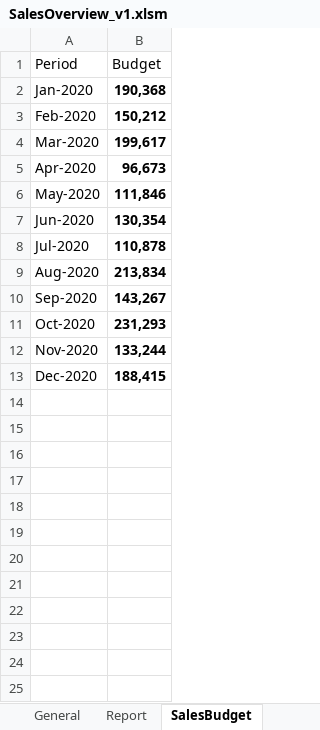
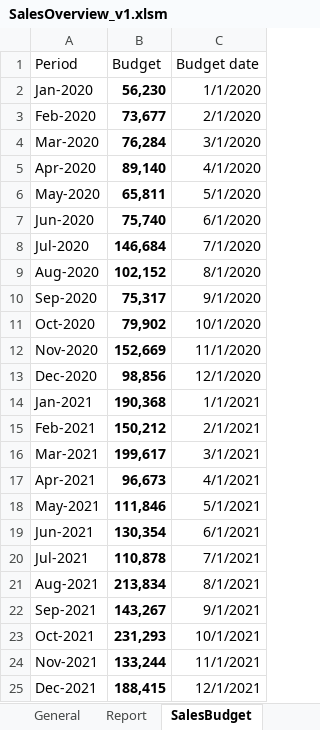
Before and after one commit to wkspeaker/Atlas-Reports, an Excel workbook: INC1951033 Preparation of Atlas File/SalesOverview_v1.xlsm, sheet SalesBudget, drawn as a sheet; values as stored, in another font and other column widths than the file's, no borders; table styles not drawn; the diff names each change by its address in the sheet, - before the commit and + after, or states it on an @@ line.

```diff
--- a/INC1951033 Preparation of Atlas File/SalesOverview_v1.xlsm (sheet SalesBudget)
+++ b/INC1951033 Preparation of Atlas File/SalesOverview_v1.xlsm (sheet SalesBudget)
+column C (Budget date), rows 2-13: 1/1/2020 | 2/1/2020 | 3/1/2020 | 4/1/2020 | 5/1/2020 | 6/1/2020 | 7/1/2020 | 8/1/2020 | 9/1/2020 | 10/1/2020 | 11/1/2020 | 12/1/2020
-B2 (Budget): 190,368
+B2 (Budget): 56,230
-B3 (Budget): 150,212
+B3 (Budget): 73,677
-B4 (Budget): 199,617
+B4 (Budget): 76,284
-B5 (Budget): 96,673
+B5 (Budget): 89,140
-B6 (Budget): 111,846
+B6 (Budget): 65,811
-B7 (Budget): 130,354
+B7 (Budget): 75,740
-B8 (Budget): 110,878
+B8 (Budget): 146,684
-B9 (Budget): 213,834
+B9 (Budget): 102,152
-B10 (Budget): 143,267
+B10 (Budget): 75,317
-B11 (Budget): 231,293
+B11 (Budget): 79,902
-B12 (Budget): 133,244
+B12 (Budget): 152,669
-B13 (Budget): 188,415
+B13 (Budget): 98,856
+row 14: Jan-2021 | 190,368 | 1/1/2021
+row 15: Feb-2021 | 150,212 | 2/1/2021
+row 16: Mar-2021 | 199,617 | 3/1/2021
+row 17: Apr-2021 | 96,673 | 4/1/2021
+row 18: May-2021 | 111,846 | 5/1/2021
+row 19: Jun-2021 | 130,354 | 6/1/2021
+row 20: Jul-2021 | 110,878 | 7/1/2021
+row 21: Aug-2021 | 213,834 | 8/1/2021
+row 22: Sep-2021 | 143,267 | 9/1/2021
+row 23: Oct-2021 | 231,293 | 10/1/2021
+row 24: Nov-2021 | 133,244 | 11/1/2021
+row 25: Dec-2021 | 188,415 | 12/1/2021
```
Also changed, not shown: sheet Report, sheet General, formulas that keep their value, charts or pictures.
